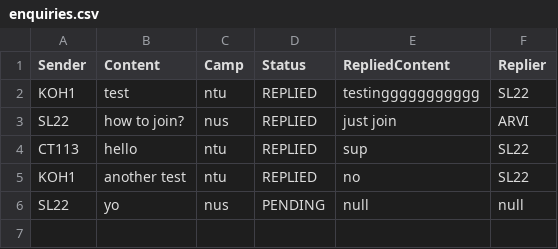
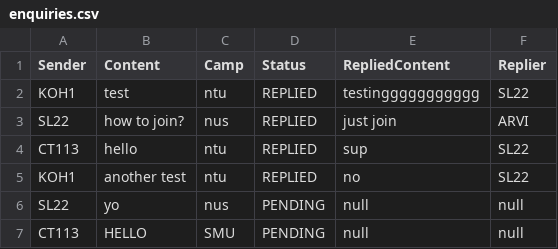
Before and after one commit to Tzsds/SC2002, a CSV file: Assignment/database/enquiries.csv, drawn as a sheet; the diff names each change by its address in the sheet, - before the commit and + after, or states it on an @@ line.

```diff
--- a/Assignment/database/enquiries.csv
+++ b/Assignment/database/enquiries.csv
+row 7: CT113 | HELLO | SMU | PENDING | null | null
```
Also changed, not shown: Assignment/database/camp_details.csv, 20 other files.
